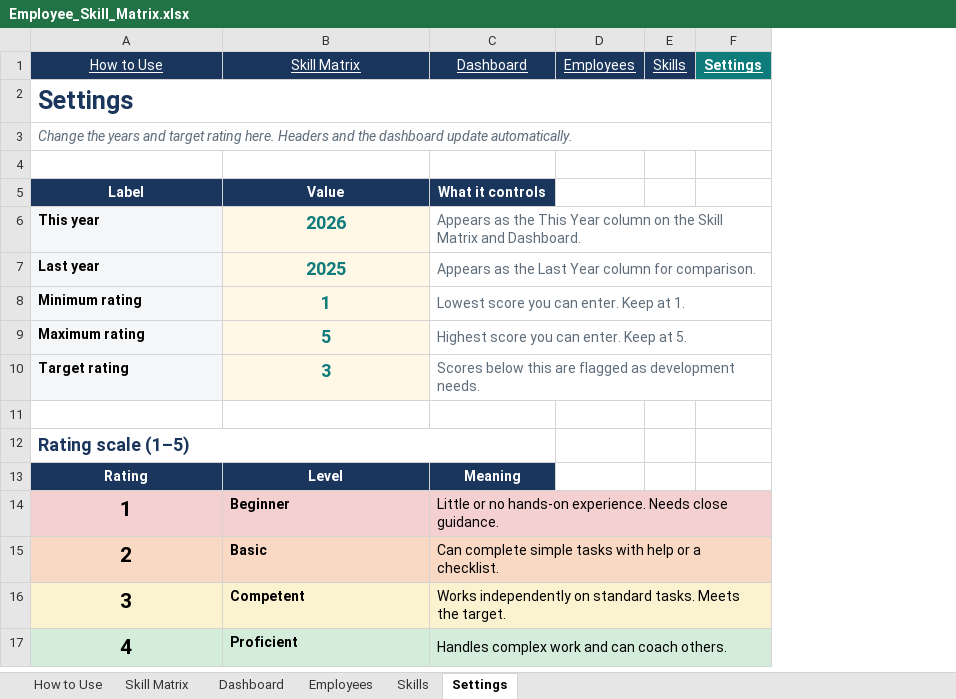
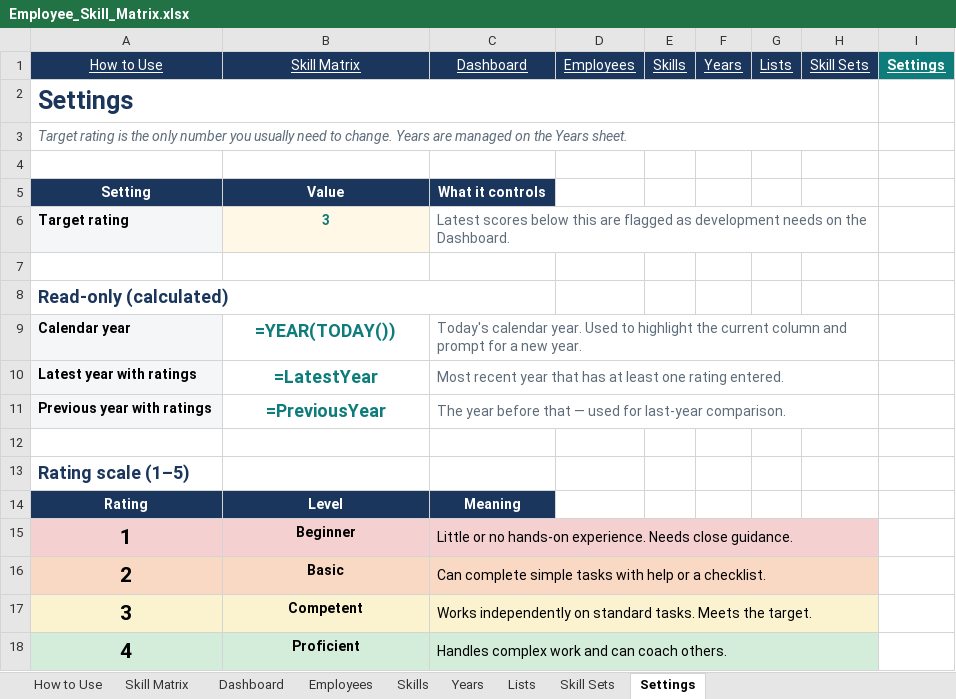
Before and after one commit to realmchoong/Skill-Matrix, an Excel workbook: Employee_Skill_Matrix.xlsx, sheet Settings, drawn as a sheet; only a part is shown; values as stored, in another font and other column widths than the file's, no borders; formulas without a stored value are shown as written; removed rows and columns are numbered as before the commit, all else as after; the diff covers the shown part only; the diff names each change by its address in the sheet, - before the commit and + after, or states it on an @@ line.

```diff
--- a/Employee_Skill_Matrix.xlsx (sheet Settings)
+++ b/Employee_Skill_Matrix.xlsx (sheet Settings)
+sheet tab: Years
+sheet tab: Lists
+sheet tab: Skill Sets
+column F, row 1: Years
+column G, row 1: Lists
+column H, row 1: Skill Sets
-A2:F2 merged
+A2:H2 merged
@@ column A renumbered between rows 3 and 5 @@
-A3:F3 merged
+A3:H3 merged
-row 6: This year | 2026 | Appears as the This Year column on the Skill Matrix and Dashboard.
-row 7: Last year | 2025 | Appears as the Last Year column for comparison.
-row 8: Minimum rating | 1 | Lowest score you can enter. Keep at 1.
-row 9: Maximum rating | 5 | Highest score you can enter. Keep at 5.
@@ B6 text size: smaller @@
-C6: Scores below this are flagged as development needs.
+C6: Latest scores below this are flagged as development needs on the Dashboard.
-C10:F10 merged
+C6:H6 merged
+row 7: (empty)
@@ row 20 moved to row 8: Read-only (calculated) @@
+row 9: Calendar year | =YEAR(TODAY()) | Today's calendar year. Used to highlight the current column and prompt for a new year.
+row 10: Latest year with ratings | =LatestYear | Most recent year that has at least one rating entered.
+row 11: Previous year with ratings | =PreviousYear | The year before that — used for last-year comparison.
-A12:C12 merged
-B15:B18 alignment: left
+B15:B18 alignment: center
-C14:F14 merged
+C15:H15 merged
-C15:F15 merged
+C16:H16 merged
-C16:F16 merged
+C17:H17 merged
-C17:F17 merged
+C18:H18 merged
```
Also changed, not shown: 5 removed rows, cell formats and merged cells elsewhere in this sheet, sheet Skill Matrix, sheet Dashboard, sheet How to Use, sheet Employees, sheet Skills, charts or pictures, 2 other files.
